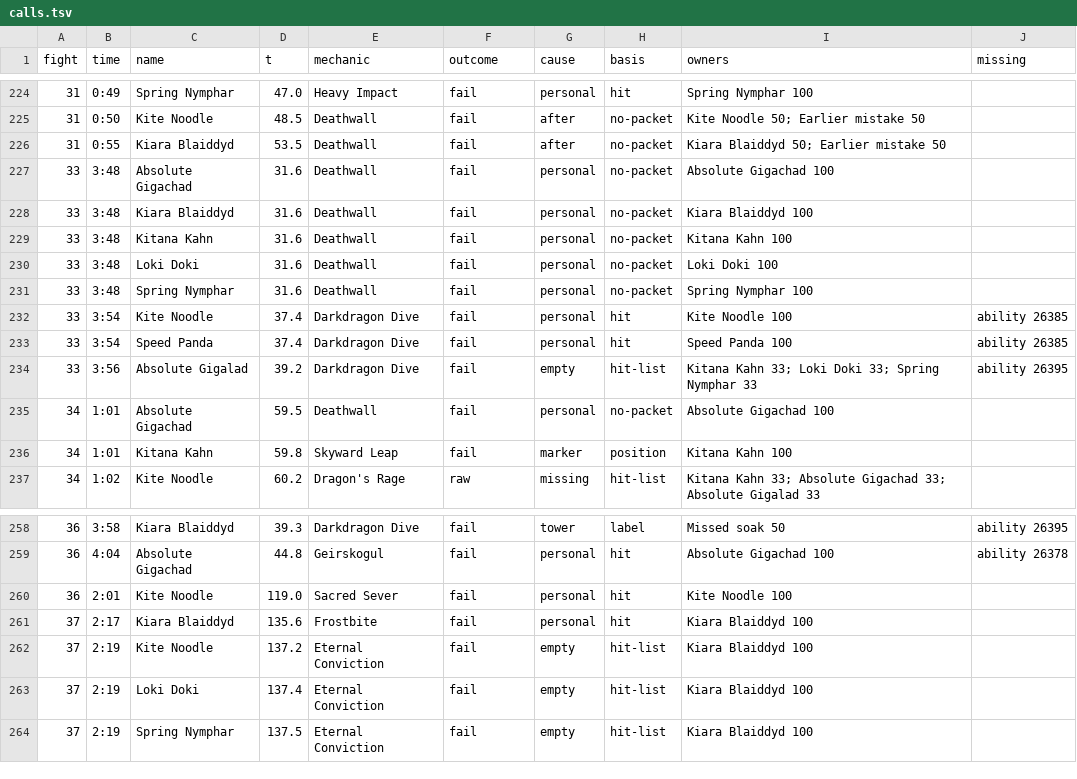
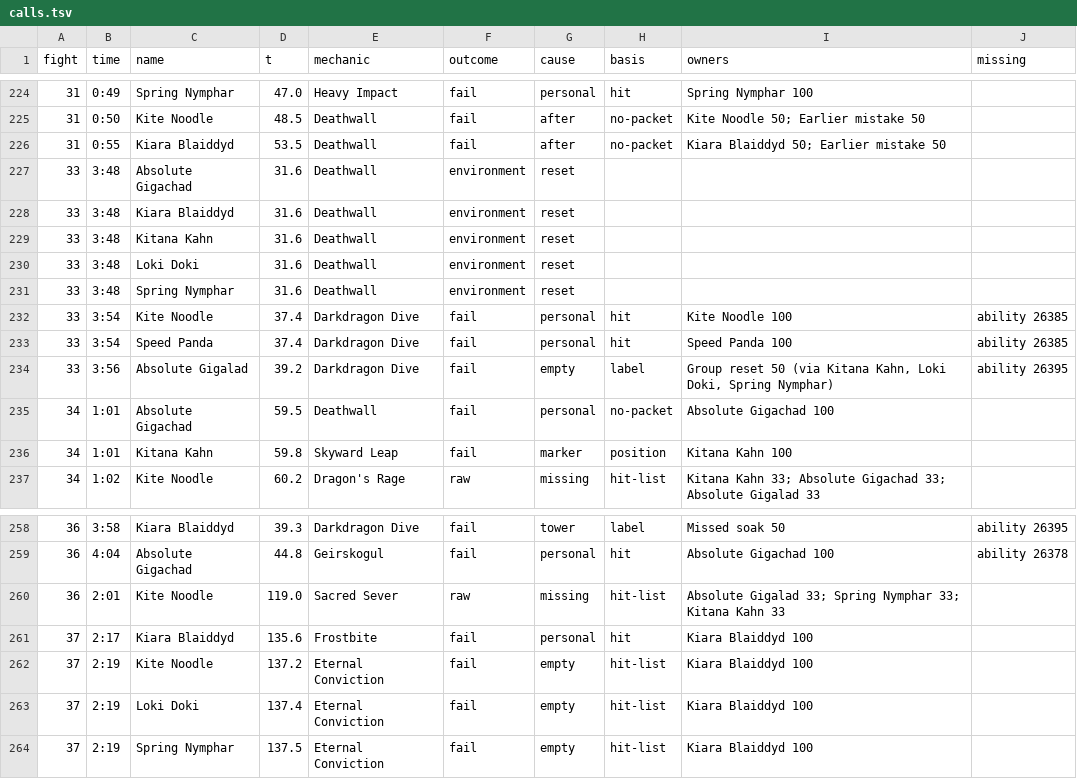
Before and after one commit to JRSoftwareSolutions/xivlogsanalyser, a TSV file: data/8DYNHQx4C7ytdLb9/calls.tsv, drawn as a sheet; only a part is shown, gaps mark what is left out.

```diff
--- a/data/8DYNHQx4C7ytdLb9/calls.tsv
+++ b/data/8DYNHQx4C7ytdLb9/calls.tsv
@@ -226,10 +226,10 @@ fight	time	name	t	mechanic	outcome	cause	basis	owners	missing
 31	0:55	Kiara Blaiddyd	53.5	Deathwall	fail	after	no-packet	Kiara Blaiddyd 50; Earlier mistake 50	
-33	3:48	Absolute Gigachad	31.6	Deathwall	fail	personal	no-packet	Absolute Gigachad 100	
-33	3:48	Kiara Blaiddyd	31.6	Deathwall	fail	personal	no-packet	Kiara Blaiddyd 100	
-33	3:48	Kitana Kahn	31.6	Deathwall	fail	personal	no-packet	Kitana Kahn 100	
-33	3:48	Loki Doki	31.6	Deathwall	fail	personal	no-packet	Loki Doki 100	
-33	3:48	Spring Nymphar	31.6	Deathwall	fail	personal	no-packet	Spring Nymphar 100	
+33	3:48	Absolute Gigachad	31.6	Deathwall	environment	reset			
+33	3:48	Kiara Blaiddyd	31.6	Deathwall	environment	reset			
+33	3:48	Kitana Kahn	31.6	Deathwall	environment	reset			
+33	3:48	Loki Doki	31.6	Deathwall	environment	reset			
+33	3:48	Spring Nymphar	31.6	Deathwall	environment	reset			
 33	3:54	Kite Noodle	37.4	Darkdragon Dive	fail	personal	hit	Kite Noodle 100	ability 26385
 33	3:54	Speed Panda	37.4	Darkdragon Dive	fail	personal	hit	Speed Panda 100	ability 26385
-33	3:56	Absolute Gigalad	39.2	Darkdragon Dive	fail	empty	hit-list	Kitana Kahn 33; Loki Doki 33; Spring Nymphar 33	ability 26395
+33	3:56	Absolute Gigalad	39.2	Darkdragon Dive	fail	empty	label	Group reset 50 (via Kitana Kahn, Loki Doki, Spring Nymphar)	ability 26395
 34	1:01	Absolute Gigachad	59.5	Deathwall	fail	personal	no-packet	Absolute Gigachad 100	
@@ -259,3 +259,3 @@ fight	time	name	t	mechanic	outcome	cause	basis	owners	missing
 36	4:04	Absolute Gigachad	44.8	Geirskogul	fail	personal	hit	Absolute Gigachad 100	ability 26378
-36	2:01	Kite Noodle	119.0	Sacred Sever	fail	personal	hit	Kite Noodle 100	
+36	2:01	Kite Noodle	119.0	Sacred Sever	raw	missing	hit-list	Absolute Gigalad 33; Spring Nymphar 33; Kitana Kahn 33	
 37	2:17	Kiara Blaiddyd	135.6	Frostbite	fail	personal	hit	Kiara Blaiddyd 100	
```
Also changed, not shown: data/3wzL6x4VHTmvNkhq/calls.tsv, 18 other files.
